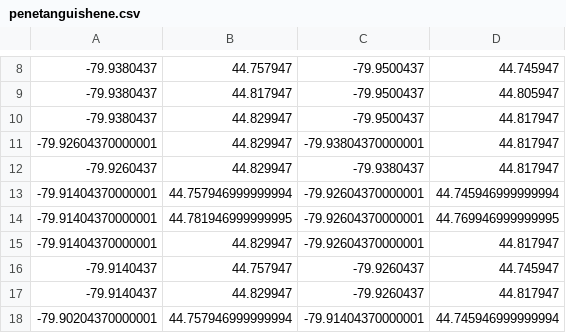
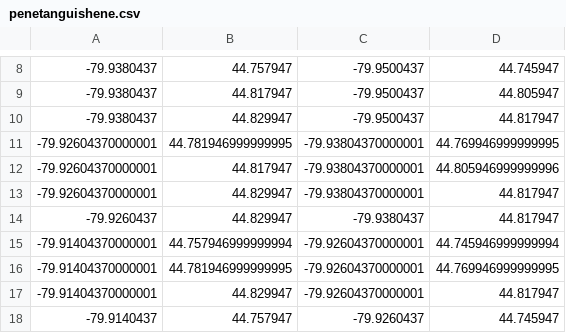
Before and after one commit to codereport/city-strides-hacking, a CSV file: cache/penetanguishene.csv, drawn as a sheet; only a part is shown, gaps mark what is left out; the shorter side is filled out with more unchanged rows.

Commit message:
:card_file_box: update data

```diff
--- a/cache/penetanguishene.csv
+++ b/cache/penetanguishene.csv
@@ -10,2 +10,4 @@
 -79.9380437,44.829947,-79.9500437,44.817947
+-79.92604370000001,44.781946999999995,-79.93804370000001,44.769946999999995
+-79.92604370000001,44.817947,-79.93804370000001,44.805946999999996
 -79.92604370000001,44.829947,-79.93804370000001,44.817947
```
Also changed, not shown: 2 other files.
